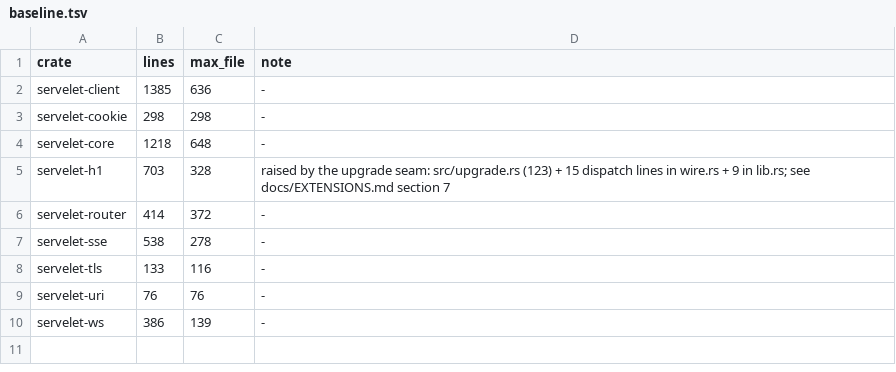
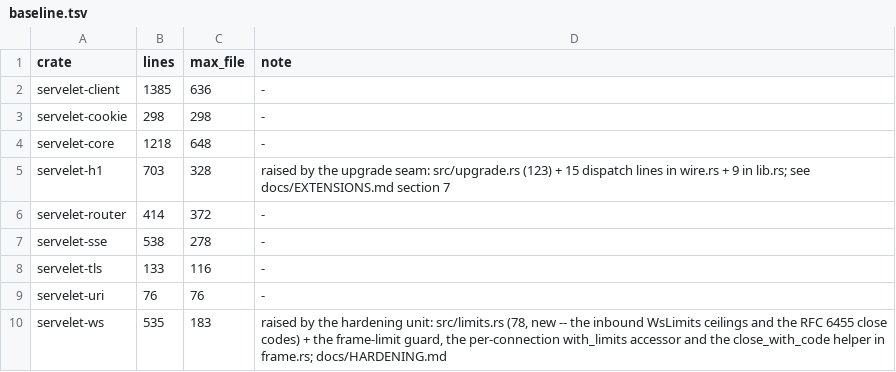
Before and after one commit to webfold-ai/servelet, a TSV file: budget/baseline.tsv, drawn as a sheet.

Commit message:
fix(ws): refuse oversize frames before allocating, not after
The moved `recv` read the 64-bit payload length straight out of the frame
header and handed it to `vec![0u8; n]` with nothing in between asking
whether the peer was entitled to the number it had just written. A ten-byte
frame header claiming 2^63 bytes makes the server try to allocate an
exabyte: on Linux that is an abort, not an Err, so there is no handler that
can catch it and one frame from any peer that completed a handshake is a
denial of service.

Adds `WsLimits` -- a per-connection 1 MiB frame ceiling and 16 MiB message
ceiling, both configurable, both checked on the DECLARED length before the
mask key and before any payload byte is read. An over-limit frame gets a
Close carrying 1009 (RFC 6455 §7.4.1) on the wire so the peer learns why,
and the codec returns an error naming the limit rather than an I/O error.

Tests are black-box over a real socket with a real handshake: the 2^63
header, a truncated-payload frame that must be refused rather than waited
on, the exact limit boundary in both directions, per-connection
independence, and the published defaults. `tests/support/mod.rs` is a
hand-written raw client, because this crate's own `connect` cannot produce
any of the abuse these tests need to send.

Verified by mutation: with the guard neutered, 5 of the 7 fail, and the
2^63 case panics in `raw_vec` -- which is the denial of service, caught.

servelet-ws: 386 -> 535 lines, max file 139 -> 183, both raised in the same
commit with the measured reason in budget/baseline.tsv.

```diff
--- a/budget/baseline.tsv
+++ b/budget/baseline.tsv
@@ -9,2 +9,2 @@ servelet-tls	133	116	-
 servelet-uri	76	76	-
-servelet-ws	386	139	-
+servelet-ws	535	183	raised by the hardening unit: src/limits.rs (78, new -- the inbound WsLimits ceilings and the RFC 6455 close codes) + the frame-limit guard, the per-connection with_limits accessor and the close_with_code helper in frame.rs; docs/HARDENING.md
```
Also changed, not shown: 2 other files.
